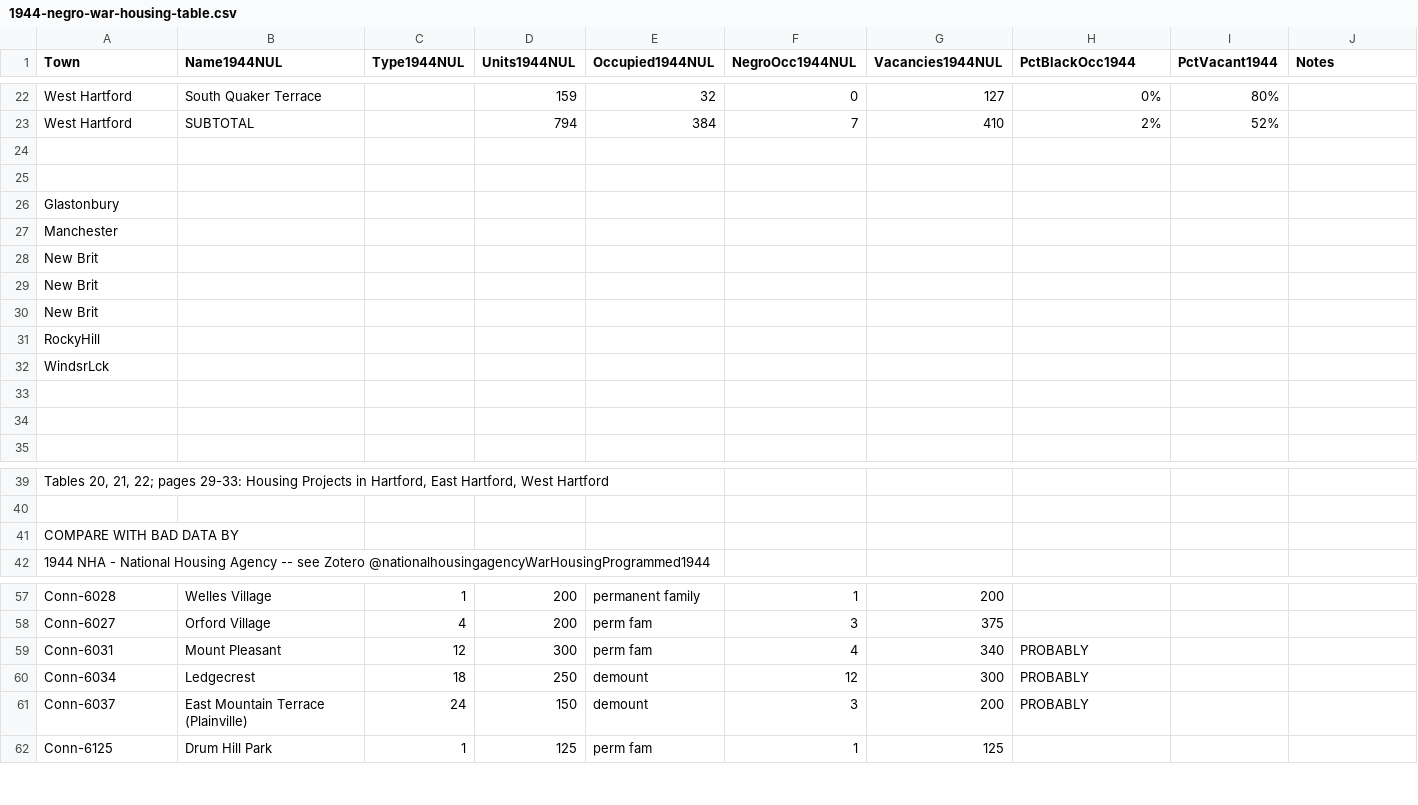
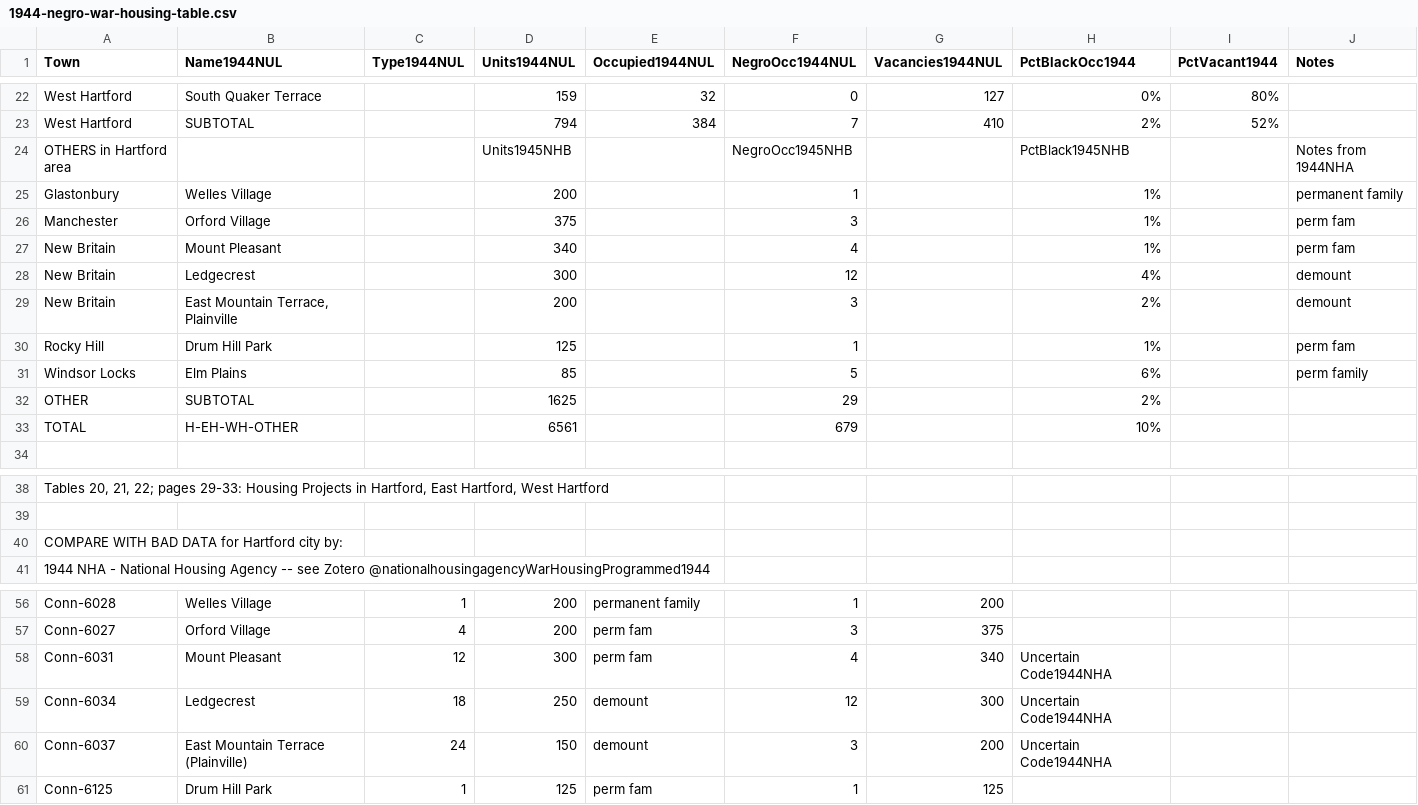
Before and after one commit to OnTheLine/otl-public-housing, a CSV file: 1944-negro-war-housing-table.csv, drawn as a sheet; only a part is shown, gaps mark what is left out; removed rows and columns are numbered as before the commit, all else as after; the diff names each change by its address in the sheet, - before the commit and + after, or states it on an @@ line.

```diff
--- a/1944-negro-war-housing-table.csv
+++ b/1944-negro-war-housing-table.csv
-row 24: (empty)
+row 24: OTHERS in Hartford area |  |  | Units1945NHB |  | NegroOcc1945NHB |  | PctBlack1945NHB |  | Notes from 1944NHA
-row 25: (empty)
+row 25: Glastonbury | Welles Village |  | 200 |  | 1 |  | 1% |  | permanent family
-row 26: Glastonbury
-row 27: Manchester
-row 28: New Brit
-row 29: New Brit
-row 30: New Brit
-row 31: RockyHill
-row 32: WindsrLck
-row 26: (empty)
+row 26: Manchester | Orford Village |  | 375 |  | 3 |  | 1% |  | perm fam
-row 27: (empty)
+row 27: New Britain | Mount Pleasant |  | 340 |  | 4 |  | 1% |  | perm fam
+row 28: New Britain | Ledgecrest |  | 300 |  | 12 |  | 4% |  | demount
+row 29: New Britain | East Mountain Terrace, Plainville |  | 200 |  | 3 |  | 2% |  | demount
+row 30: Rocky Hill | Drum Hill Park |  | 125 |  | 1 |  | 1% |  | perm fam
+row 31: Windsor Locks | Elm Plains |  | 85 |  | 5 |  | 6% |  | perm family
+row 32: OTHER | SUBTOTAL |  | 1625 |  | 29 |  | 2%
+row 33: TOTAL | H-EH-WH-OTHER |  | 6561 |  | 679 |  | 10%
-A40 (Town): COMPARE WITH BAD DATA BY
+A40 (Town): COMPARE WITH BAD DATA for Hartford city by:
-H58:H60 (PctBlackOcc1944): PROBABLY
+H58:H60 (PctBlackOcc1944): Uncertain Code1944NHA
```
Also changed, not shown: 35 other files.
